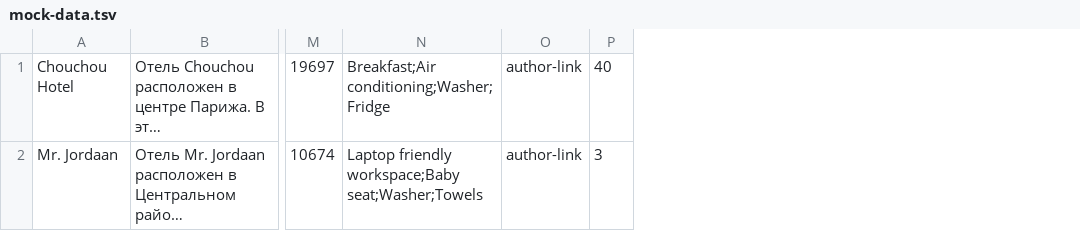
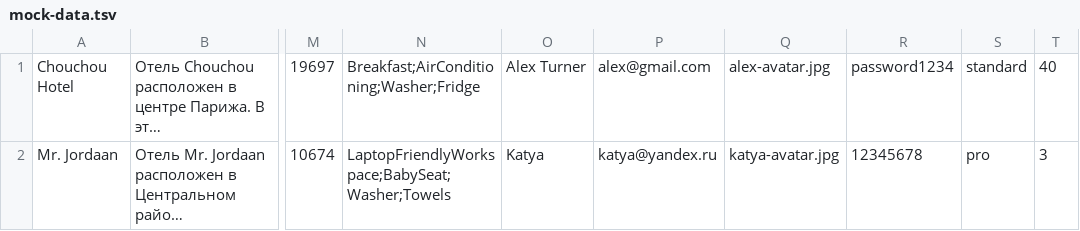
Before and after one commit to htmlacademy-nodejs-api/499465-six-cities-6, a TSV file: mocks/mock-data.tsv, drawn as a sheet; only a part is shown, gaps mark what is left out; long unchanged cells end in …; removed rows and columns are numbered as before the commit, all else as after; the diff names each change by its address in the sheet, - before the commit and + after, or states it on an @@ line.

```diff
--- a/mocks/mock-data.tsv
+++ b/mocks/mock-data.tsv
-column N, rows 1-2: Breakfast;Air conditioning;Washer;Fridge | Laptop friendly workspace;Baby seat;Washer;Towels
-column O, rows 1-2: author-link | author-link
+column N, rows 1-2: Breakfast;AirConditioning;Washer;Fridge | LaptopFriendlyWorkspace;BabySeat;Washer;Towels
+column O, rows 1-2: Alex Turner | Katya
+column P, rows 1-2: alex@gmail.com | katya@yandex.ru
+column Q, rows 1-2: alex-avatar.jpg | katya-avatar.jpg
+column R, rows 1-2: password1234 | 12345678
+column S, rows 1-2: standard | pro
```
Also changed, not shown: 2 other files.
